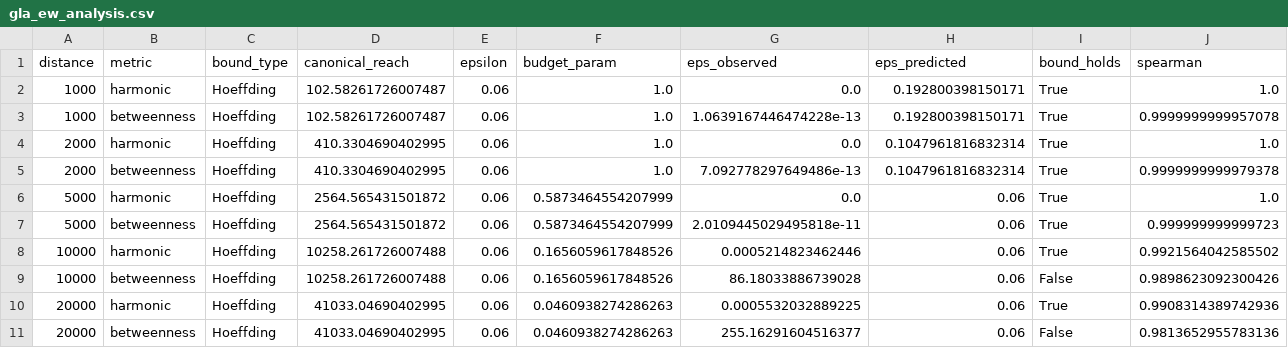
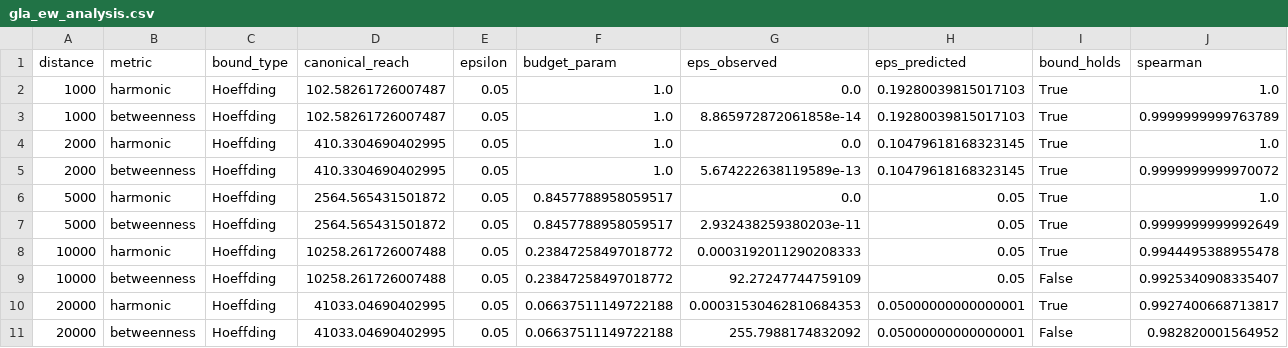
Before and after one commit to benchmark-urbanism/cityseer-api, a CSV file: analysis/sampling/output/gla_ew_analysis.csv, drawn as a sheet.

```diff
--- a/analysis/sampling/output/gla_ew_analysis.csv
+++ b/analysis/sampling/output/gla_ew_analysis.csv
@@ -1,11 +1,11 @@
 distance,metric,bound_type,canonical_reach,epsilon,budget_param,eps_observed,eps_predicted,bound_holds,spearman
-1000,harmonic,Hoeffding,102.58261726007487,0.06,1.0,0.0,0.192800398150171,True,1.0
-1000,betweenness,Hoeffding,102.58261726007487,0.06,1.0,1.0639167446474228e-13,0.192800398150171,True,0.9999999999957078
-2000,harmonic,Hoeffding,410.3304690402995,0.06,1.0,0.0,0.1047961816832314,True,1.0
-2000,betweenness,Hoeffding,410.3304690402995,0.06,1.0,7.092778297649486e-13,0.1047961816832314,True,0.9999999999979378
-5000,harmonic,Hoeffding,2564.565431501872,0.06,0.5873464554207999,0.0,0.06,True,1.0
-5000,betweenness,Hoeffding,2564.565431501872,0.06,0.5873464554207999,2.0109445029495818e-11,0.06,True,0.999999999999723
-10000,harmonic,Hoeffding,10258.261726007488,0.06,0.1656059617848526,0.0005214823462446,0.06,True,0.9921564042585502
-10000,betweenness,Hoeffding,10258.261726007488,0.06,0.1656059617848526,86.18033886739028,0.06,False,0.9898623092300426
-20000,harmonic,Hoeffding,41033.04690402995,0.06,0.0460938274286263,0.0005532032889225,0.06,True,0.9908314389742936
-20000,betweenness,Hoeffding,41033.04690402995,0.06,0.0460938274286263,255.16291604516377,0.06,False,0.9813652955783136
+1000,harmonic,Hoeffding,102.58261726007487,0.05,1.0,0.0,0.19280039815017103,True,1.0
+1000,betweenness,Hoeffding,102.58261726007487,0.05,1.0,8.865972872061858e-14,0.19280039815017103,True,0.9999999999763789
+2000,harmonic,Hoeffding,410.3304690402995,0.05,1.0,0.0,0.10479618168323145,True,1.0
+2000,betweenness,Hoeffding,410.3304690402995,0.05,1.0,5.674222638119589e-13,0.10479618168323145,True,0.9999999999970072
+5000,harmonic,Hoeffding,2564.565431501872,0.05,0.8457788958059517,0.0,0.05,True,1.0
+5000,betweenness,Hoeffding,2564.565431501872,0.05,0.8457788958059517,2.932438259380203e-11,0.05,True,0.9999999999992649
+10000,harmonic,Hoeffding,10258.261726007488,0.05,0.23847258497018772,0.0003192011290208333,0.05,True,0.9944495388955478
+10000,betweenness,Hoeffding,10258.261726007488,0.05,0.23847258497018772,92.27247744759109,0.05,False,0.9925340908335407
+20000,harmonic,Hoeffding,41033.04690402995,0.05,0.06637511149722188,0.00031530462810684353,0.05000000000000001,True,0.9927400668713817
+20000,betweenness,Hoeffding,41033.04690402995,0.05,0.06637511149722188,255.7988174832092,0.05000000000000001,False,0.982820001564952
```
Also changed, not shown: analysis/sampling/output/gla_theoretical_bounds_comparison.csv, analysis/sampling/output/gla_validation.csv, 27 other files.
